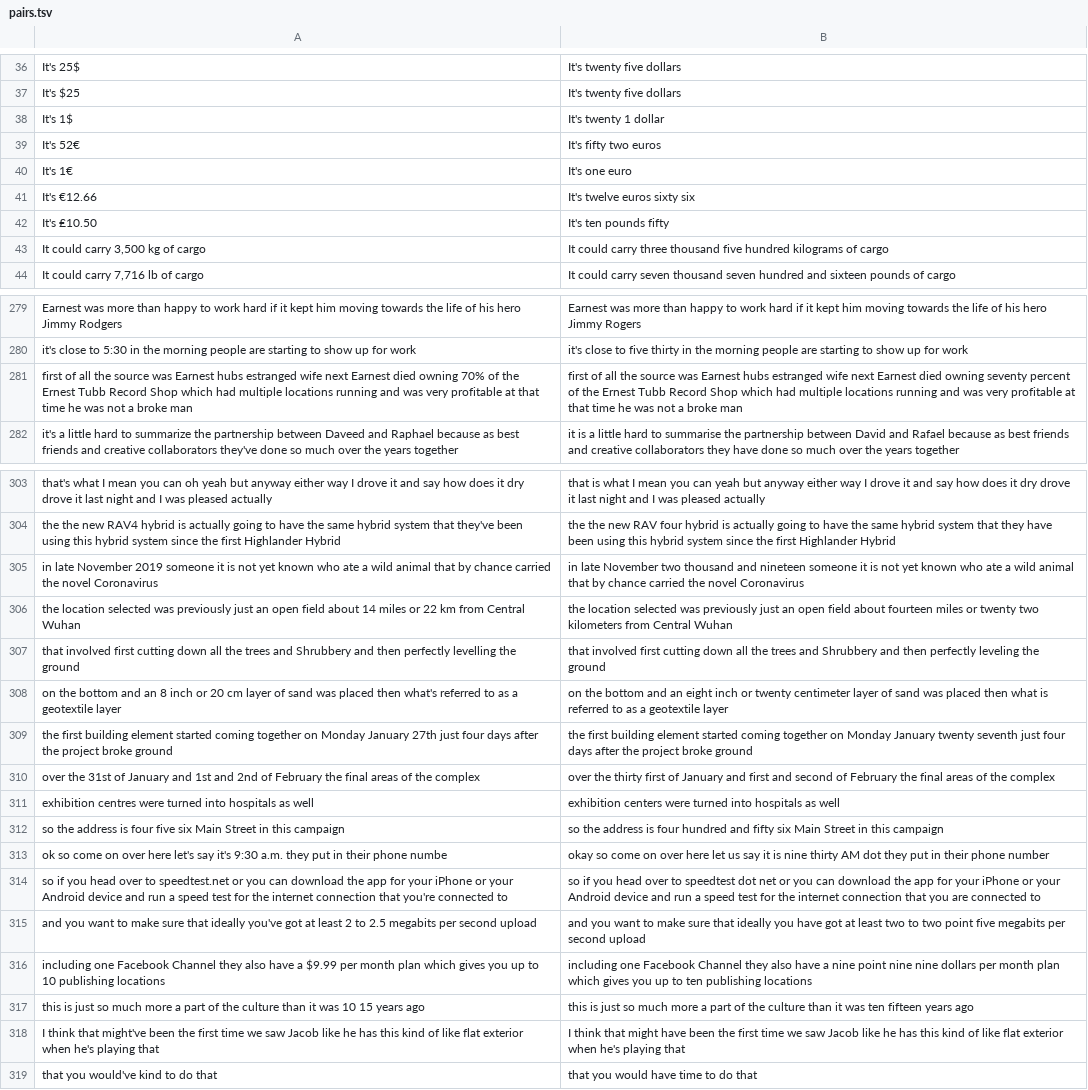
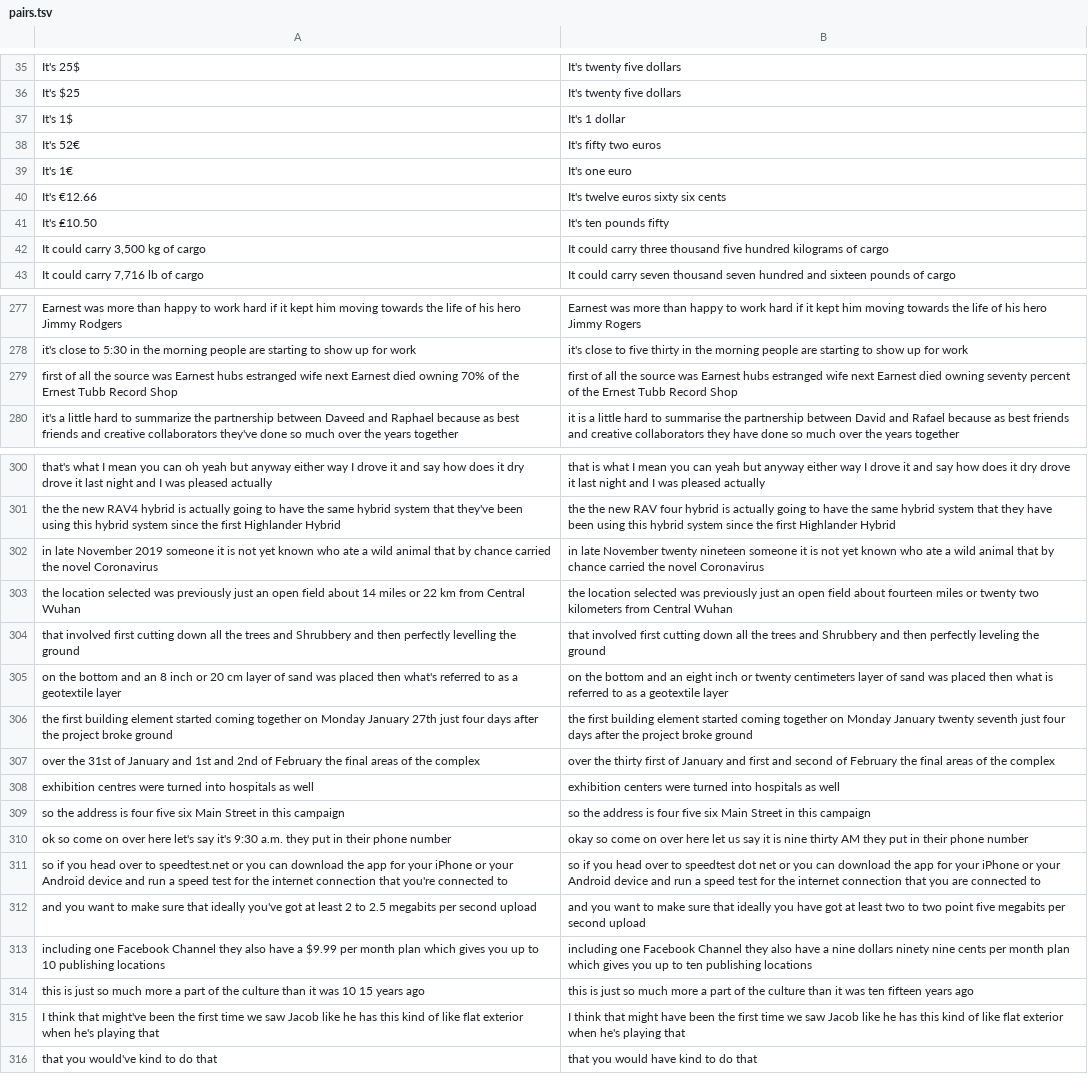
Before and after one commit to dophist/textnorm, a TSV file: en/pairs.tsv, drawn as a sheet; only a part is shown, gaps mark what is left out; addresses are those after the commit; the diff covers the shown part only; the diff names each change by its address in the sheet, - before the commit and + after, or states it on an @@ line.

```diff
--- a/en/pairs.tsv
+++ b/en/pairs.tsv
-B37: It's twenty 1 dollar
+B37: It's 1 dollar
-B40: It's twelve euros sixty six
+B40: It's twelve euros sixty six cents
-A279: …Record Shop which had multiple locations running and was very profitable at that time he was not a broke man
+A279: …Record Shop
-B279: …Record Shop which had multiple locations running and was very profitable at that time he was not a broke man
+B279: …Record Shop
-B302: …late November two thousand and nineteen someone…
+B302: …late November twenty nineteen someone…
-B305: …or twenty centimeter layer of…
+B305: …or twenty centimeters layer of…
-B309: …is four hundred and fifty six Main…
+B309: …is four five six Main…
-A310: …their phone numbe
+A310: …their phone number
-B310: …thirty AM dot they put…
+B310: …thirty AM they put…
-B313: …a nine point nine nine dollars per month…
+B313: …a nine dollars ninety nine cents per month…
-B316: that you would have time to do that
+B316: that you would have kind to do that
```
Also changed, not shown: 3 removed rows and 16 edited cells elsewhere in this file.
